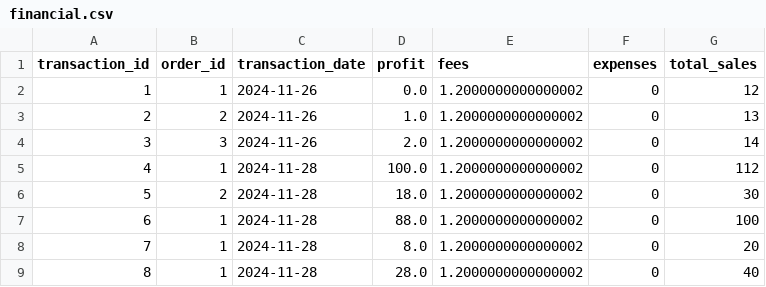
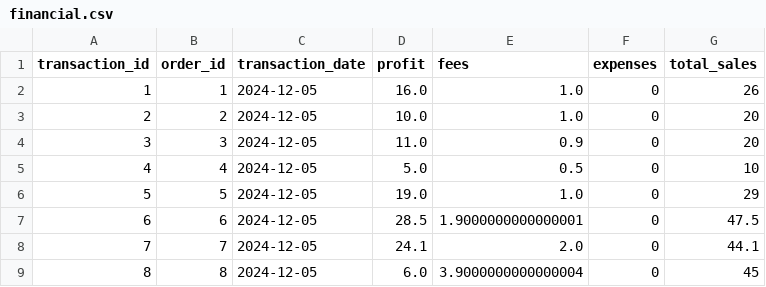
Before and after one commit to AChitos/vinted_management_system, a CSV file: backend/financial.csv, drawn as a sheet; only a part is shown; the diff covers the shown part only.

```diff
--- a/backend/financial.csv
+++ b/backend/financial.csv
@@ -1,9 +1,9 @@
 transaction_id,order_id,transaction_date,profit,fees,expenses,total_sales
-1,1,2024-11-26,0.0,1.2000000000000002,0,12
-2,2,2024-11-26,1.0,1.2000000000000002,0,13
-3,3,2024-11-26,2.0,1.2000000000000002,0,14
-4,1,2024-11-28,100.0,1.2000000000000002,0,112
-5,2,2024-11-28,18.0,1.2000000000000002,0,30
-6,1,2024-11-28,88.0,1.2000000000000002,0,100
-7,1,2024-11-28,8.0,1.2000000000000002,0,20
-8,1,2024-11-28,28.0,1.2000000000000002,0,40
+1,1,2024-12-05,16.0,1.0,0,26
+2,2,2024-12-05,10.0,1.0,0,20
+3,3,2024-12-05,11.0,0.9,0,20
+4,4,2024-12-05,5.0,0.5,0,10
+5,5,2024-12-05,19.0,1.0,0,29
+6,6,2024-12-05,28.5,1.9000000000000001,0,47.5
+7,7,2024-12-05,24.1,2.0,0,44.1
+8,8,2024-12-05,6.0,3.9000000000000004,0,45
```
Also changed, not shown: 1 added row, 2 removed rows and 20 edited cells elsewhere in this file, backend/deleted_orders.csv, 27 other files.
